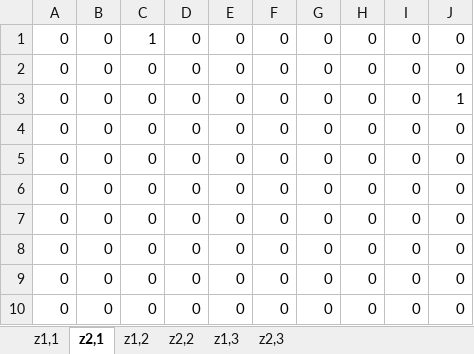
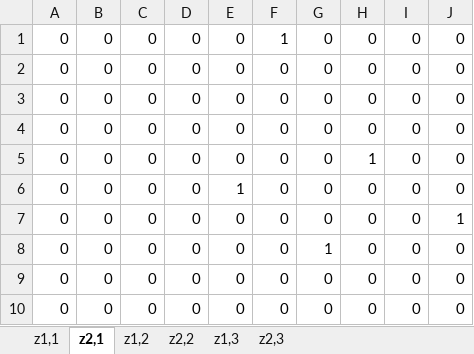
Before and after one commit to shandilya1998/OResearch, an Excel workbook: assets/generated/model3/DeliverySequence.xlsx, sheet z2,1, drawn as a sheet; values as stored, in another font and other column widths than the file's, no borders; removed rows and columns are numbered as before the commit, all else as after; the diff names each change by its address in the sheet, - before the commit and + after, or states it on an @@ line.

```diff
--- a/assets/generated/model3/DeliverySequence.xlsx (sheet z2,1)
+++ b/assets/generated/model3/DeliverySequence.xlsx (sheet z2,1)
-row 1: 0 | 0 | 1 | 0 | 0 | 0 | 0 | 0 | 0 | 0
-F1: 0
+F1: 1
-H5: 0
+H5: 1
-E6: 0
+E6: 1
@@ row 3 moved to row 7: 0 @@
+row 8: 0 | 0 | 0 | 0 | 0 | 0 | 1 | 0 | 0 | 0
```
Also changed, not shown: assets/generated/model3/ArrivalAtCustomerTime.xlsx, assets/generated/model3/TardinessAtCustomer.xlsx, 23 other files.
